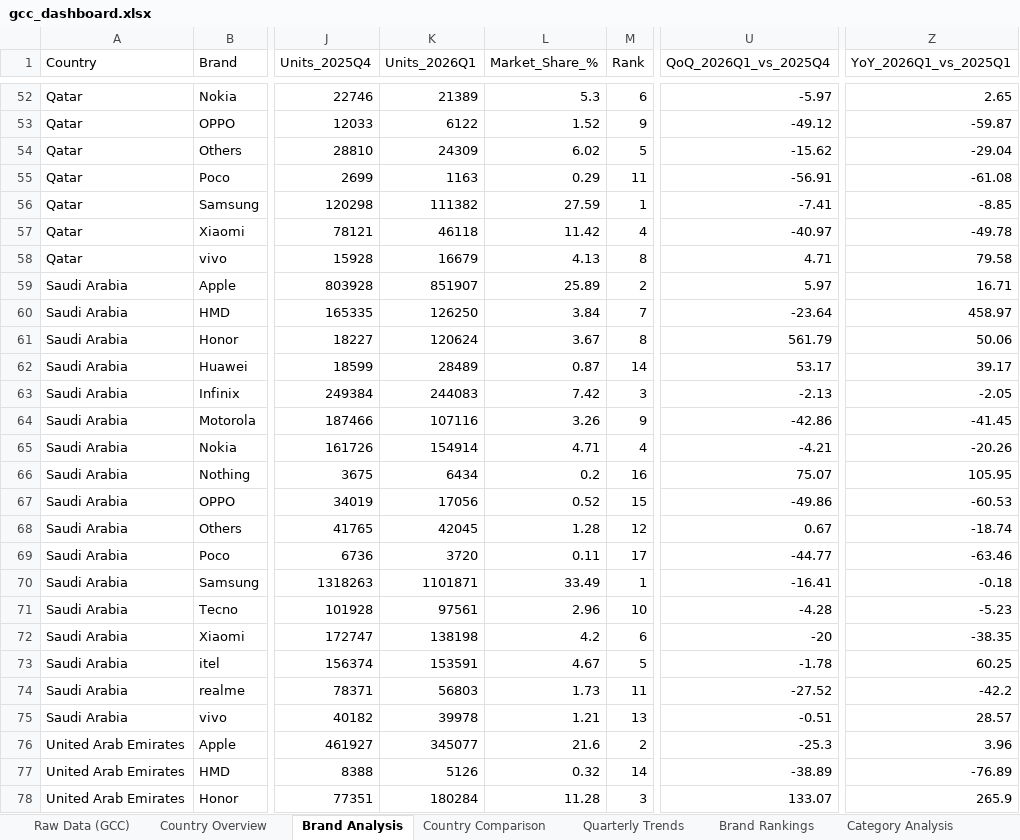
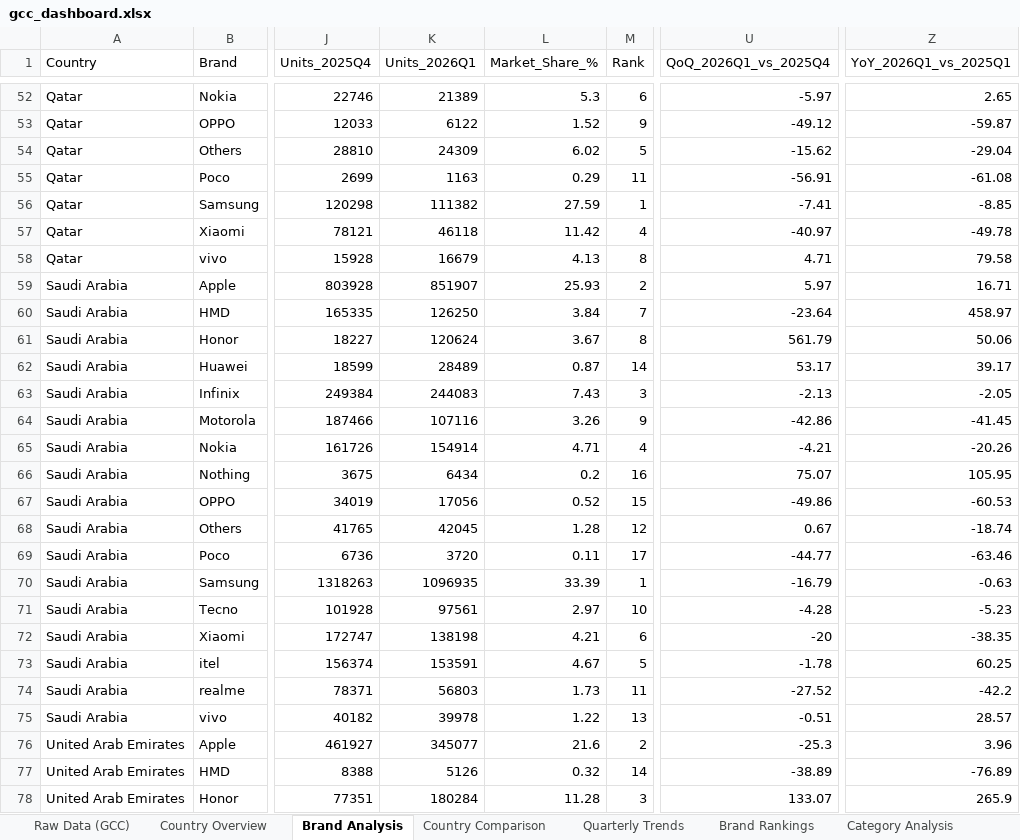
Before and after one commit to mayamohamed-jpg/gcc-pulse-site, an Excel workbook: gcc_dashboard.xlsx, sheet Brand Analysis, drawn as a sheet; only a part is shown, gaps mark what is left out; values as stored, in another font and other column widths than the file's, no borders; the diff names each change by its address in the sheet, - before the commit and + after, or states it on an @@ line.

```diff
--- a/gcc_dashboard.xlsx (sheet Brand Analysis)
+++ b/gcc_dashboard.xlsx (sheet Brand Analysis)
-L59 (Market_Share_%): 25.89
+L59 (Market_Share_%): 25.93
-L63 (Market_Share_%): 7.42
+L63 (Market_Share_%): 7.43
-K70 (Units_2026Q1): 1101871
+K70 (Units_2026Q1): 1096935
-L70 (Market_Share_%): 33.49
+L70 (Market_Share_%): 33.39
-U70 (QoQ_2026Q1_vs_2025Q4): -16.41
+U70 (QoQ_2026Q1_vs_2025Q4): -16.79
-Z70 (YoY_2026Q1_vs_2025Q1): -0.18
+Z70 (YoY_2026Q1_vs_2025Q1): -0.63
-L71 (Market_Share_%): 2.96
+L71 (Market_Share_%): 2.97
-L72 (Market_Share_%): 4.2
+L72 (Market_Share_%): 4.21
-L75 (Market_Share_%): 1.21
+L75 (Market_Share_%): 1.22
```
Also changed, not shown: sheet Raw Data (GCC), sheet Country Comparison, sheet Country Overview, sheet Quarterly Trends, sheet Brand Rankings, sheet Category Analysis, 6 other files.
